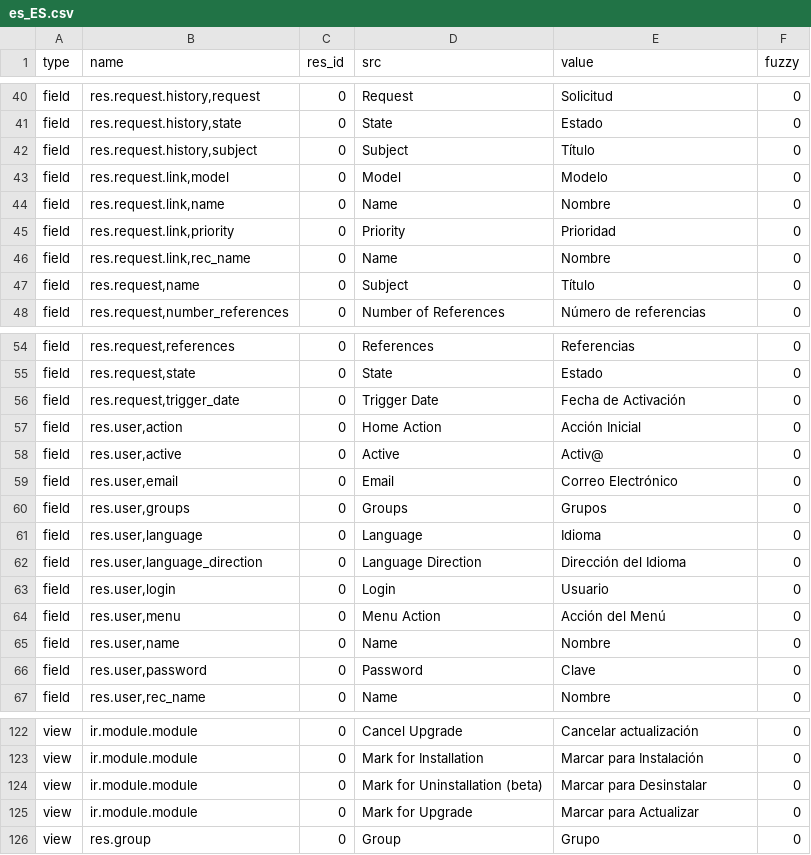
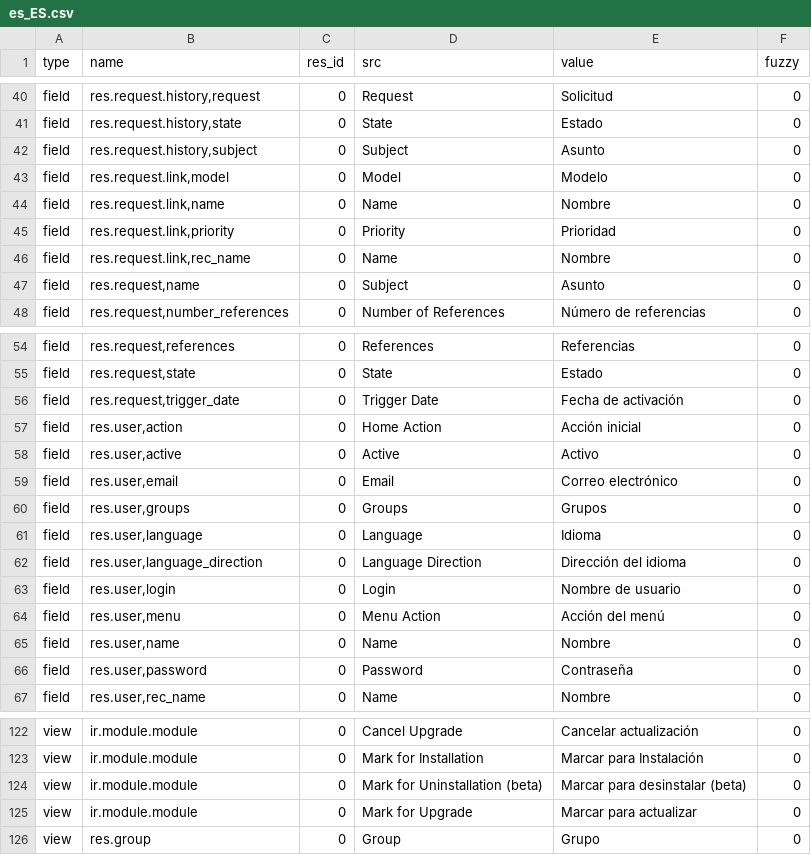
Before and after one commit to tryton/trytond, a CSV file: trytond/res/es_ES.csv, drawn as a sheet; only a part is shown, gaps mark what is left out; the diff covers the shown part only.

```diff
--- a/trytond/res/es_ES.csv
+++ b/trytond/res/es_ES.csv
@@ -43,3 +45,3 @@ field,"res.request.history,request",0,Request,Solicitud,0
 field,"res.request.history,state",0,State,Estado,0
-field,"res.request.history,subject",0,Subject,Título,0
+field,"res.request.history,subject",0,Subject,Asunto,0
 field,"res.request.link,model",0,Model,Modelo,0
@@ -48,3 +50,3 @@ field,"res.request.link,priority",0,Priority,Prioridad,0
 field,"res.request.link,rec_name",0,Name,Nombre,0
-field,"res.request,name",0,Subject,Título,0
+field,"res.request,name",0,Subject,Asunto,0
 field,"res.request,number_references",0,Number of References,Número de referencias,0
@@ -57,13 +59,13 @@ field,"res.request,references",0,References,Referencias,0
 field,"res.request,state",0,State,Estado,0
-field,"res.request,trigger_date",0,Trigger Date,Fecha de Activación,0
-field,"res.user,action",0,Home Action,Acción Inicial,0
-field,"res.user,active",0,Active,Activ@,0
-field,"res.user,email",0,Email,Correo Electrónico,0
+field,"res.request,trigger_date",0,Trigger Date,Fecha de activación,0
+field,"res.user,action",0,Home Action,Acción inicial,0
+field,"res.user,active",0,Active,Activo,0
+field,"res.user,email",0,Email,Correo electrónico,0
 field,"res.user,groups",0,Groups,Grupos,0
 field,"res.user,language",0,Language,Idioma,0
-field,"res.user,language_direction",0,Language Direction,Dirección del Idioma,0
-field,"res.user,login",0,Login,Usuario,0
-field,"res.user,menu",0,Menu Action,Acción del Menú,0
+field,"res.user,language_direction",0,Language Direction,Dirección del idioma,0
+field,"res.user,login",0,Login,Nombre de usuario,0
+field,"res.user,menu",0,Menu Action,Acción del menú,0
 field,"res.user,name",0,Name,Nombre,0
-field,"res.user,password",0,Password,Clave,0
+field,"res.user,password",0,Password,Contraseña,0
 field,"res.user,rec_name",0,Name,Nombre,0
@@ -125,4 +127,4 @@ view,ir.module.module,0,Cancel Upgrade,Cancelar actualización,0
 view,ir.module.module,0,Mark for Installation,Marcar para Instalación,0
-view,ir.module.module,0,Mark for Uninstallation (beta),Marcar para Desinstalar,0
-view,ir.module.module,0,Mark for Upgrade,Marcar para Actualizar,0
+view,ir.module.module,0,Mark for Uninstallation (beta),Marcar para desinstalar (beta),0
+view,ir.module.module,0,Mark for Upgrade,Marcar para actualizar,0
 view,res.group,0,Group,Grupo,0
```
Also changed, not shown: 35 edited cells elsewhere in this file, trytond/webdav/es_ES.csv, trytond/workflow/es_ES.csv.
